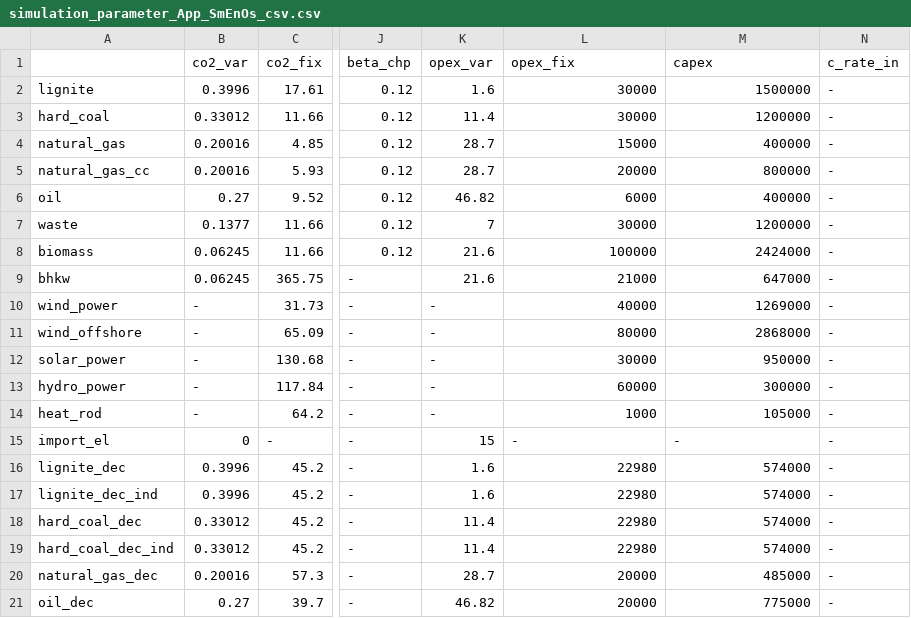
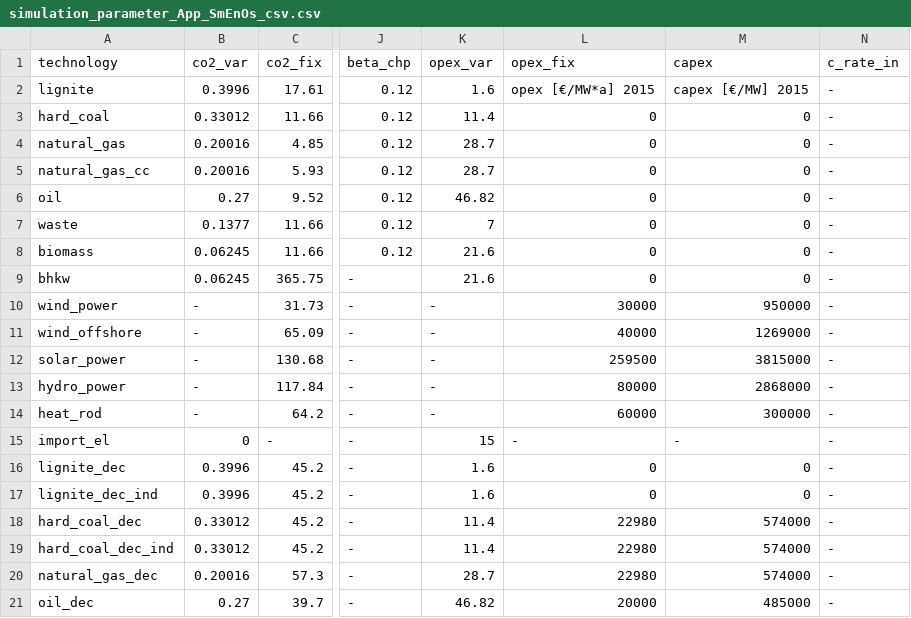
Before and after one commit to rl-institut/SmEnOs, a CSV file: smenos/simulation_parameter_App_SmEnOs_csv.csv, drawn as a sheet; only a part is shown, gaps mark what is left out; the diff covers the shown part only; the diff names each change by its address in the sheet, - before the commit and + after, or states it on an @@ line.

```diff
--- a/smenos/simulation_parameter_App_SmEnOs_csv.csv
+++ b/smenos/simulation_parameter_App_SmEnOs_csv.csv
-A1: (empty)
+A1: technology
-L2 (opex_fix): 30000
+L2 (opex_fix): opex [€/MW*a] 2015
-M2 (capex): 1500000
+M2 (capex): capex [€/MW] 2015
-L3 (opex_fix): 30000
+L3 (opex_fix): 0
-M3 (capex): 1200000
+M3 (capex): 0
-L4 (opex_fix): 15000
+L4 (opex_fix): 0
-M4 (capex): 400000
+M4 (capex): 0
-L5 (opex_fix): 20000
+L5 (opex_fix): 0
-M5 (capex): 800000
+M5 (capex): 0
-L6 (opex_fix): 6000
+L6 (opex_fix): 0
-M6 (capex): 400000
+M6 (capex): 0
-L7 (opex_fix): 30000
+L7 (opex_fix): 0
-M7 (capex): 1200000
+M7 (capex): 0
-L8 (opex_fix): 100000
+L8 (opex_fix): 0
-M8 (capex): 2424000
+M8 (capex): 0
-L9 (opex_fix): 21000
+L9 (opex_fix): 0
-M9 (capex): 647000
+M9 (capex): 0
-L10 (opex_fix): 40000
+L10 (opex_fix): 30000
-M10 (capex): 1269000
+M10 (capex): 950000
-L11 (opex_fix): 80000
+L11 (opex_fix): 40000
-M11 (capex): 2868000
+M11 (capex): 1269000
-L12 (opex_fix): 30000
+L12 (opex_fix): 259500
-M12 (capex): 950000
+M12 (capex): 3815000
-L13 (opex_fix): 60000
+L13 (opex_fix): 80000
-M13 (capex): 300000
+M13 (capex): 2868000
-L14 (opex_fix): 1000
+L14 (opex_fix): 60000
-M14 (capex): 105000
+M14 (capex): 300000
-L16:L17 (opex_fix): 22980
+L16:L17 (opex_fix): 0
-M16:M17 (capex): 574000
+M16:M17 (capex): 0
-L20 (opex_fix): 20000
+L20 (opex_fix): 22980
-M20 (capex): 485000
+M20 (capex): 574000
-M21 (capex): 775000
+M21 (capex): 485000
```
Also changed, not shown: 1 added row and 41 edited cells elsewhere in this file.
